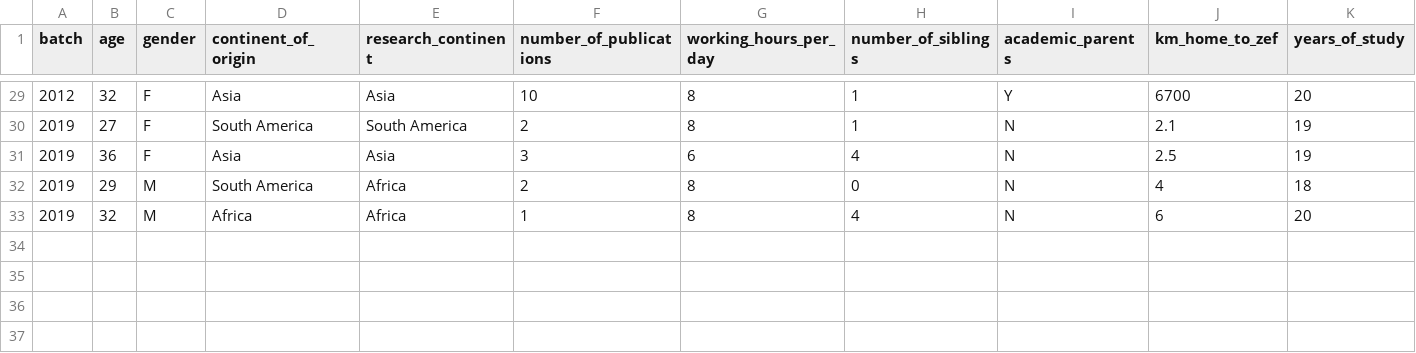
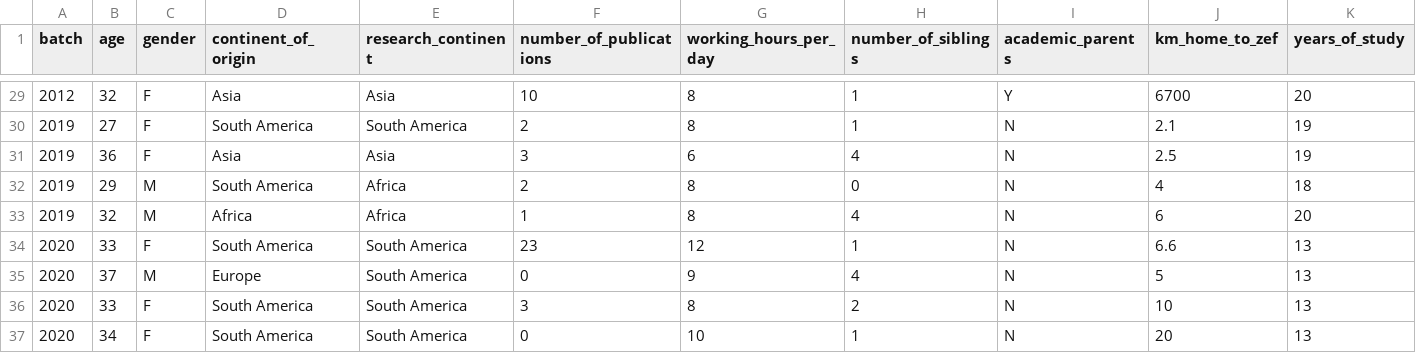
Before and after one commit to CWWhitney/teaching_R, a CSV file: participants_data.csv, drawn as a sheet; only a part is shown, gaps mark what is left out; rows hold the shown columns only; the diff names each change by its address in the sheet, - before the commit and + after, or states it on an @@ line.

Commit message:
use new DSSP data (partial) and load new workspace (some strange error with tidyverse and my workspace as loaded with git? Something missing from buildignore or gitignore?

```diff
--- a/participants_data.csv
+++ b/participants_data.csv
+row 34: 2020 | 33 | F | South America | South America | 23 | 12 | 1 | N | 6.6 | 13
+row 35: 2020 | 37 | M | Europe | South America | 0 | 9 | 4 | N | 5 | 13
+row 36: 2020 | 33 | F | South America | South America | 3 | 8 | 2 | N | 10 | 13
+row 37: 2020 | 34 | F | South America | South America | 0 | 10 | 1 | N | 20 | 13
```
Also changed, not shown: 8 other files.
